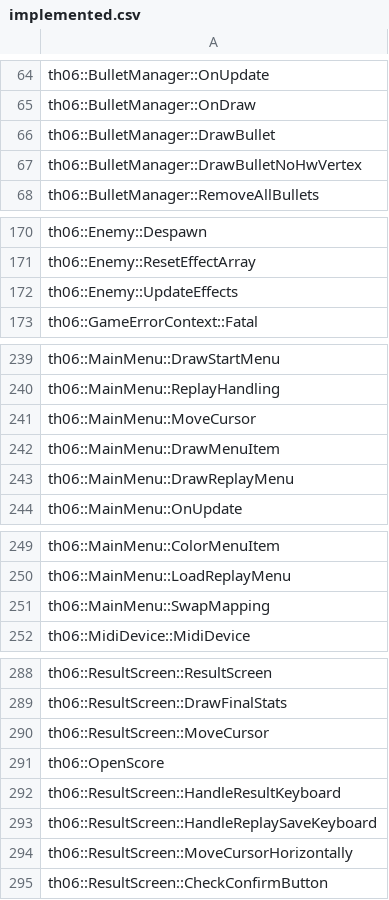
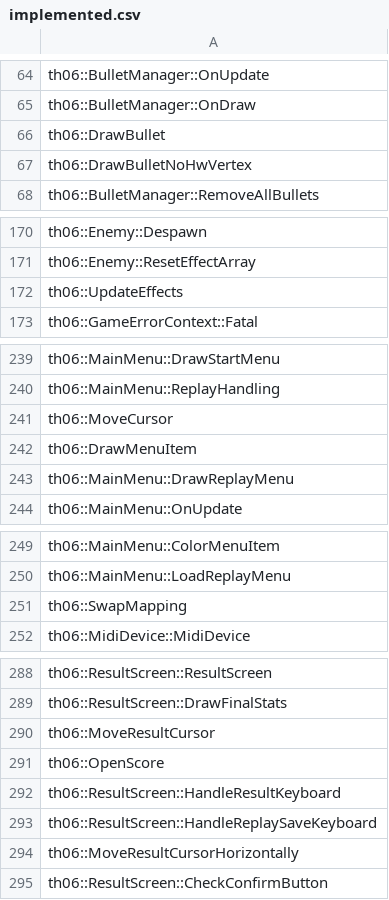
Before and after one commit to KSSBrawl/th06, a CSV file: config/implemented.csv, drawn as a sheet; only a part is shown, gaps mark what is left out.

```diff
--- a/config/implemented.csv
+++ b/config/implemented.csv
@@ -65,4 +65,4 @@ th06::BulletManager::OnUpdate
 th06::BulletManager::OnDraw
-th06::BulletManager::DrawBullet
-th06::BulletManager::DrawBulletNoHwVertex
+th06::DrawBullet
+th06::DrawBulletNoHwVertex
 th06::BulletManager::RemoveAllBullets
@@ -171,3 +171,3 @@ th06::Enemy::Despawn
 th06::Enemy::ResetEffectArray
-th06::Enemy::UpdateEffects
+th06::UpdateEffects
 th06::GameErrorContext::Fatal
@@ -240,4 +240,4 @@ th06::MainMenu::DrawStartMenu
 th06::MainMenu::ReplayHandling
-th06::MainMenu::MoveCursor
-th06::MainMenu::DrawMenuItem
+th06::MoveCursor
+th06::DrawMenuItem
 th06::MainMenu::DrawReplayMenu
@@ -250,3 +250,3 @@ th06::MainMenu::ColorMenuItem
 th06::MainMenu::LoadReplayMenu
-th06::MainMenu::SwapMapping
+th06::SwapMapping
 th06::MidiDevice::MidiDevice
@@ -289,3 +289,3 @@ th06::ResultScreen::ResultScreen
 th06::ResultScreen::DrawFinalStats
-th06::ResultScreen::MoveCursor
+th06::MoveResultCursor
 th06::OpenScore
@@ -293,3 +293,3 @@ th06::ResultScreen::HandleResultKeyboard
 th06::ResultScreen::HandleReplaySaveKeyboard
-th06::ResultScreen::MoveCursorHorizontally
+th06::MoveResultCursorHorizontally
 th06::ResultScreen::CheckConfirmButton
```
Also changed, not shown: config/mapping.csv, config/reccmp-functions.csv, 31 other files.
